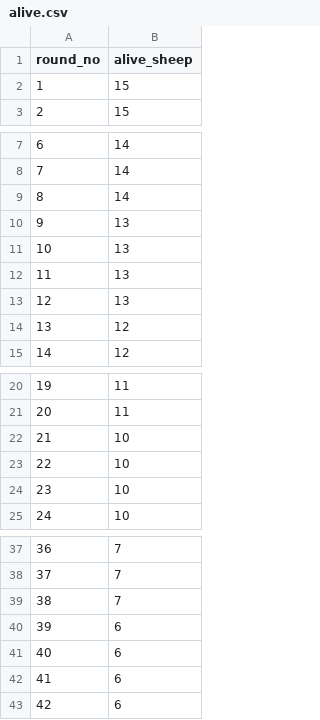
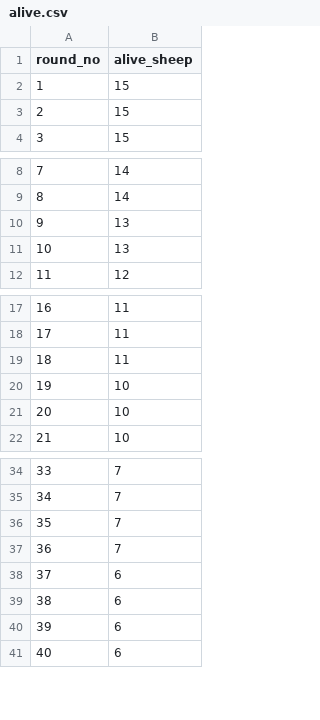
Before and after one commit to Piggey/programming-in-python, a CSV file: alive.csv, drawn as a sheet; only a part is shown, gaps mark what is left out; removed rows and columns are numbered as before the commit, all else as after; the diff covers the shown part only; the diff names each change by its address in the sheet, - before the commit and + after, or states it on an @@ line.

```diff
--- a/alive.csv
+++ b/alive.csv
+row 2: 1 | 15
@@ column A (round_no) renumbered between rows 3 and 51 @@
-row 9: 8 | 14
-row 12: 11 | 13
-row 13: 12 | 13
-row 14: 13 | 12
-row 22: 21 | 10
+row 19: 18 | 11
+row 37: 36 | 7
```
Also changed, not shown: 32 removed rows and 7 edited cells elsewhere in this file, 6 other files.
